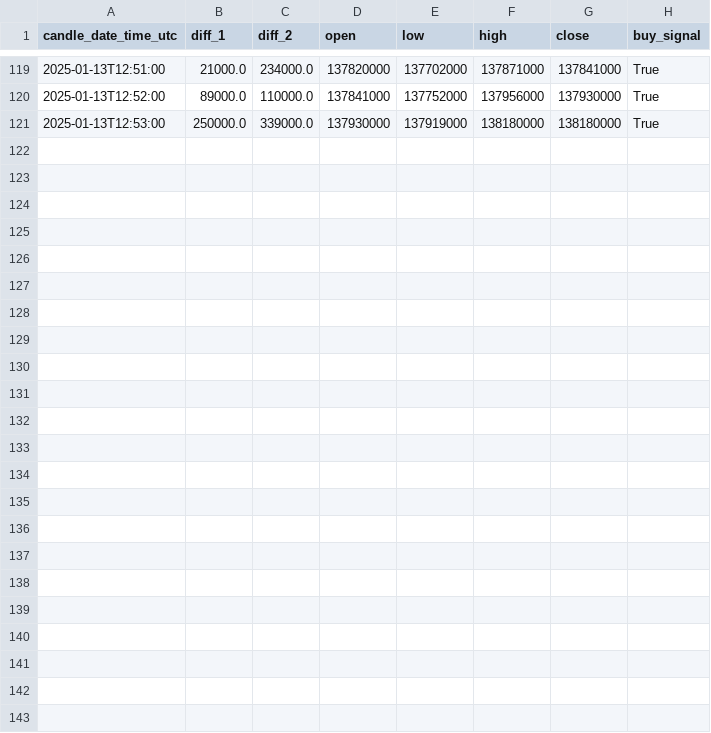
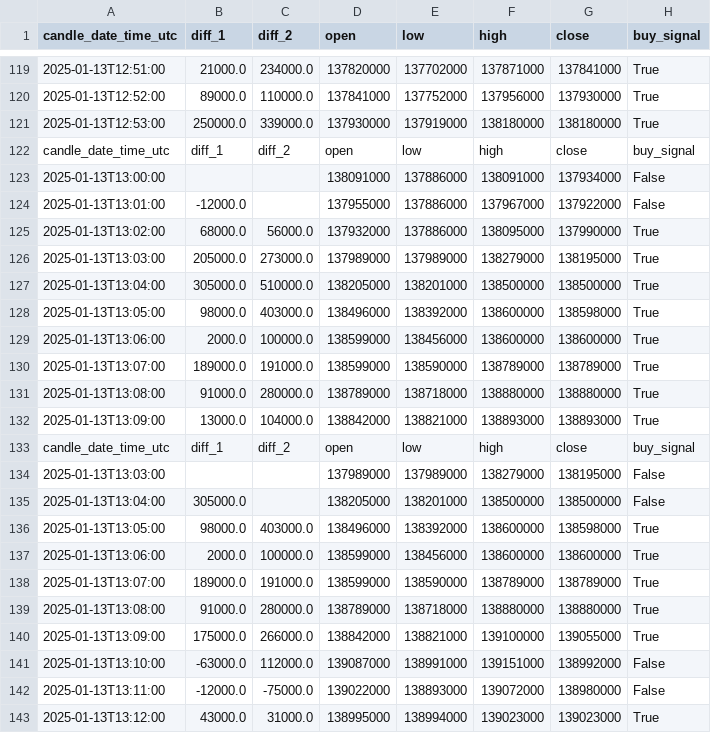
Before and after one commit to sniper76/bitcoin_buy_sell, a CSV file: result.csv, drawn as a sheet; only a part is shown, gaps mark what is left out; the diff names each change by its address in the sheet, - before the commit and + after, or states it on an @@ line.

```diff
--- a/result.csv
+++ b/result.csv
+row 122: candle_date_time_utc | diff_1 | diff_2 | open | low | high | close | buy_signal
+row 123: 2025-01-13T13:00:00 |  |  | 138091000 | 137886000 | 138091000 | 137934000 | False
+row 124: 2025-01-13T13:01:00 | -12000.0 |  | 137955000 | 137886000 | 137967000 | 137922000 | False
+row 125: 2025-01-13T13:02:00 | 68000.0 | 56000.0 | 137932000 | 137886000 | 138095000 | 137990000 | True
+row 126: 2025-01-13T13:03:00 | 205000.0 | 273000.0 | 137989000 | 137989000 | 138279000 | 138195000 | True
+row 127: 2025-01-13T13:04:00 | 305000.0 | 510000.0 | 138205000 | 138201000 | 138500000 | 138500000 | True
+row 128: 2025-01-13T13:05:00 | 98000.0 | 403000.0 | 138496000 | 138392000 | 138600000 | 138598000 | True
+row 129: 2025-01-13T13:06:00 | 2000.0 | 100000.0 | 138599000 | 138456000 | 138600000 | 138600000 | True
+row 130: 2025-01-13T13:07:00 | 189000.0 | 191000.0 | 138599000 | 138590000 | 138789000 | 138789000 | True
+row 131: 2025-01-13T13:08:00 | 91000.0 | 280000.0 | 138789000 | 138718000 | 138880000 | 138880000 | True
+row 132: 2025-01-13T13:09:00 | 13000.0 | 104000.0 | 138842000 | 138821000 | 138893000 | 138893000 | True
+row 133: candle_date_time_utc | diff_1 | diff_2 | open | low | high | close | buy_signal
+row 134: 2025-01-13T13:03:00 |  |  | 137989000 | 137989000 | 138279000 | 138195000 | False
+row 135: 2025-01-13T13:04:00 | 305000.0 |  | 138205000 | 138201000 | 138500000 | 138500000 | False
+row 136: 2025-01-13T13:05:00 | 98000.0 | 403000.0 | 138496000 | 138392000 | 138600000 | 138598000 | True
+row 137: 2025-01-13T13:06:00 | 2000.0 | 100000.0 | 138599000 | 138456000 | 138600000 | 138600000 | True
+row 138: 2025-01-13T13:07:00 | 189000.0 | 191000.0 | 138599000 | 138590000 | 138789000 | 138789000 | True
+row 139: 2025-01-13T13:08:00 | 91000.0 | 280000.0 | 138789000 | 138718000 | 138880000 | 138880000 | True
+row 140: 2025-01-13T13:09:00 | 175000.0 | 266000.0 | 138842000 | 138821000 | 139100000 | 139055000 | True
+row 141: 2025-01-13T13:10:00 | -63000.0 | 112000.0 | 139087000 | 138991000 | 139151000 | 138992000 | False
+row 142: 2025-01-13T13:11:00 | -12000.0 | -75000.0 | 139022000 | 138893000 | 139072000 | 138980000 | False
+row 143: 2025-01-13T13:12:00 | 43000.0 | 31000.0 | 138995000 | 138994000 | 139023000 | 139023000 | True
```
Also changed, not shown: 1 other file.
